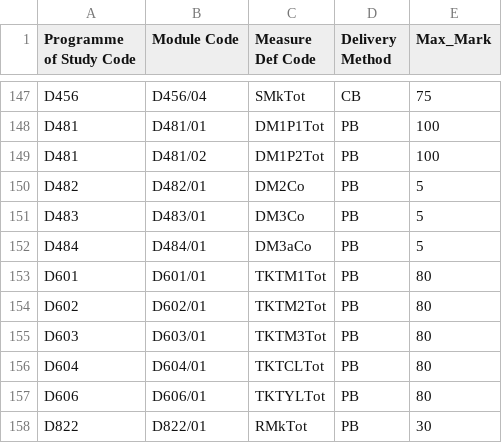
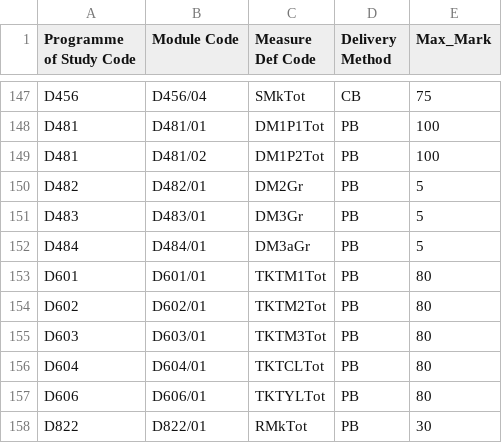
Before and after one commit to matthewDavidson1997/Marks-File-Create-Program, a CSV file: POS_Codes.csv, drawn as a sheet; only a part is shown, gaps mark what is left out.

```diff
--- a/POS_Codes.csv
+++ b/POS_Codes.csv
@@ -149,5 +149,5 @@ D481,D481/01,DM1P1Tot,PB,100
 D481,D481/02,DM1P2Tot,PB,100
-D482,D482/01,DM2Co,PB,5
-D483,D483/01,DM3Co,PB,5
-D484,D484/01,DM3aCo,PB,5
+D482,D482/01,DM2Gr,PB,5
+D483,D483/01,DM3Gr,PB,5
+D484,D484/01,DM3aGr,PB,5
 D601,D601/01,TKTM1Tot,PB,80
```
Also changed, not shown: 1 other file.
